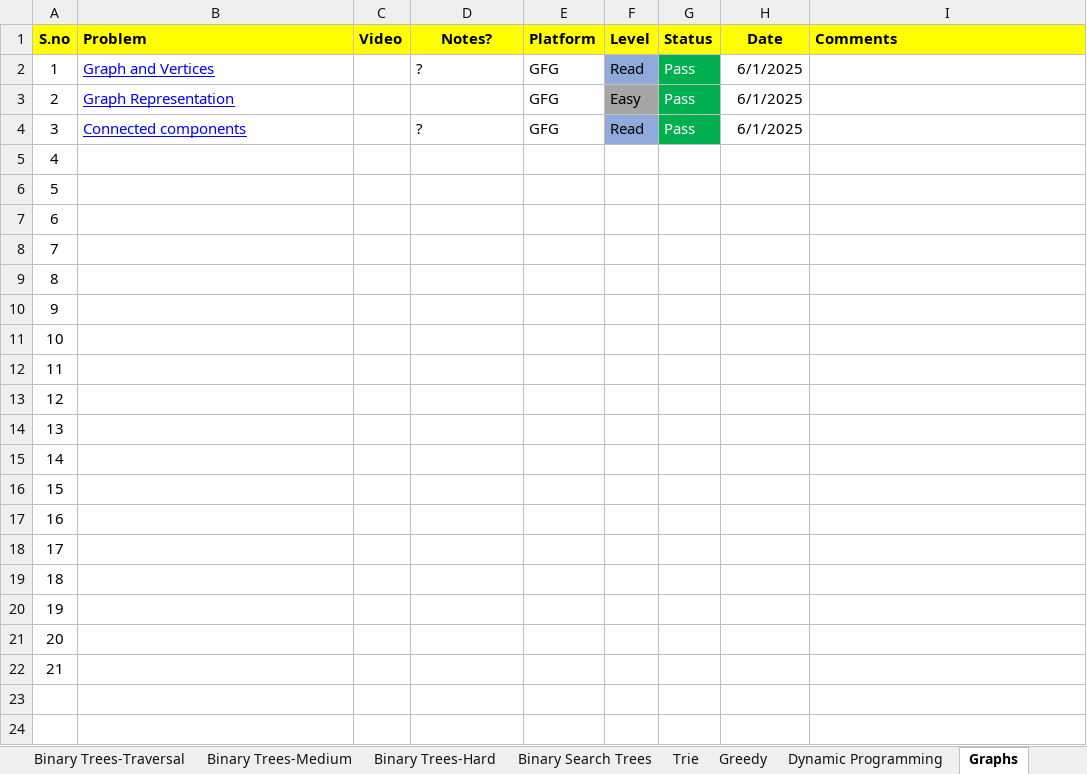
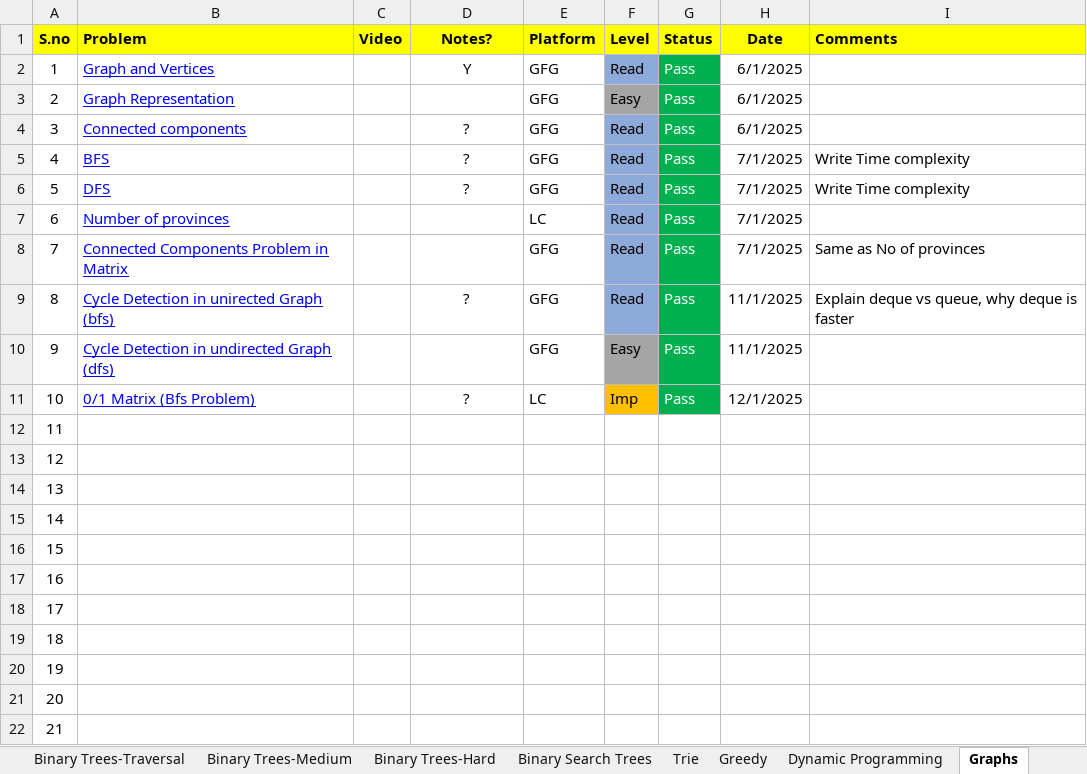
Before and after one commit to ShashankSinha98/Striver-A2Z-DSA-Sheet, an Excel workbook: striver-a2z-sheet.xlsx, sheet Graphs, drawn as a sheet; values as stored, in another font and other column widths than the file's, no borders; charts and pictures not drawn; the diff names each change by its address in the sheet, - before the commit and + after, or states it on an @@ line.

```diff
--- a/striver-a2z-sheet.xlsx (sheet Graphs)
+++ b/striver-a2z-sheet.xlsx (sheet Graphs)
-D2 (Notes?): ?
+D2 (Notes?): Y
-D2 alignment: left
+D2 alignment: center
-D4 alignment: left
+D4 alignment: center
-B5 (Problem): (empty)
+B5 (Problem): BFS
-D5:D6 (Notes?): (empty)
+D5:D6 (Notes?): ?
-E5:E6 (Platform): (empty)
+E5:E6 (Platform): GFG
-F5:F9 (Level): (empty)
+F5:F9 (Level): Read
-F5:F9 fill: none
+F5:F9 fill: #8EAADB
-G5:G11 (Status): (empty)
+G5:G11 (Status): Pass
-G5:G11 fill: none
+G5:G11 fill: #00B050
-H5:H8 (Date): (empty)
+H5:H8 (Date): 7/1/2025
-I5:I6 (Comments): (empty)
+I5:I6 (Comments): Write Time complexity
-B6 (Problem): (empty)
+B6 (Problem): DFS
-B7 (Problem): (empty)
+B7 (Problem): Number of provinces
-E7 (Platform): (empty)
+E7 (Platform): LC
-B8 (Problem): (empty)
+B8 (Problem): Connected Components Problem in Matrix
-E8:E10 (Platform): (empty)
+E8:E10 (Platform): GFG
-I8 (Comments): (empty)
+I8 (Comments): Same as No of provinces
-B9 (Problem): (empty)
+B9 (Problem): Cycle Detection in unirected Graph (bfs)
-D9 (Notes?): (empty)
+D9 (Notes?): ?
-H9:H10 (Date): (empty)
+H9:H10 (Date): 11/1/2025
-I9 (Comments): (empty)
+I9 (Comments): Explain deque vs queue, why deque is faster
-B10 (Problem): (empty)
+B10 (Problem): Cycle Detection in undirected Graph (dfs)
-F10 (Level): (empty)
+F10 (Level): Easy
-F10 fill: none
+F10 fill: #A5A5A5
-B11 (Problem): (empty)
+B11 (Problem): 0/1 Matrix (Bfs Problem)
-D11 (Notes?): (empty)
+D11 (Notes?): ?
-E11 (Platform): (empty)
+E11 (Platform): LC
-F11 (Level): (empty)
+F11 (Level): Imp
-F11 fill: none
+F11 fill: #FFC000
-H11 (Date): (empty)
+H11 (Date): 12/1/2025
```
Also changed, not shown: sheet Linked List, 22 other files.
